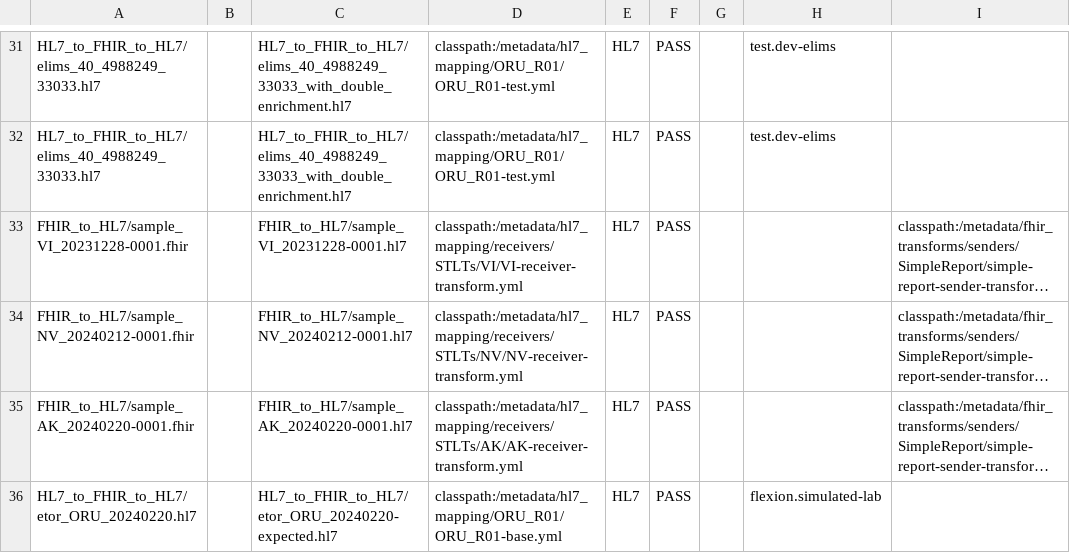
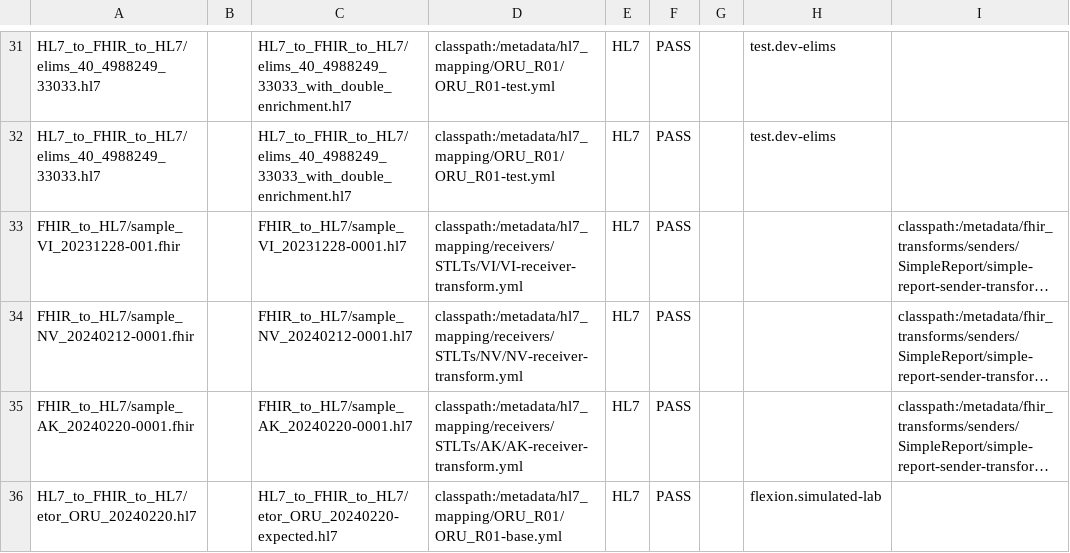
Before and after one commit to CDCgov/prime-reportstream, a CSV file: prime-router/src/testIntegration/resources/datatests/translation-test-config.csv, drawn as a sheet; only a part is shown, gaps mark what is left out; long unchanged cells end in …; the diff names each change by its address in the sheet, - before the commit and + after, or states it on an @@ line.

Commit message:
Fixing issue from rebase

```diff
--- a/prime-router/src/testIntegration/resources/datatests/translation-test-config.csv
+++ b/prime-router/src/testIntegration/resources/datatests/translation-test-config.csv
-A33: FHIR_to_HL7/sample_VI_20231228-0001.fhir
+A33: FHIR_to_HL7/sample_VI_20231228-001.fhir
```
